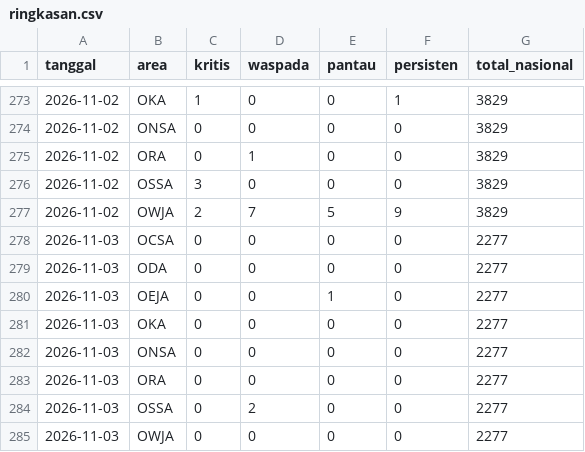
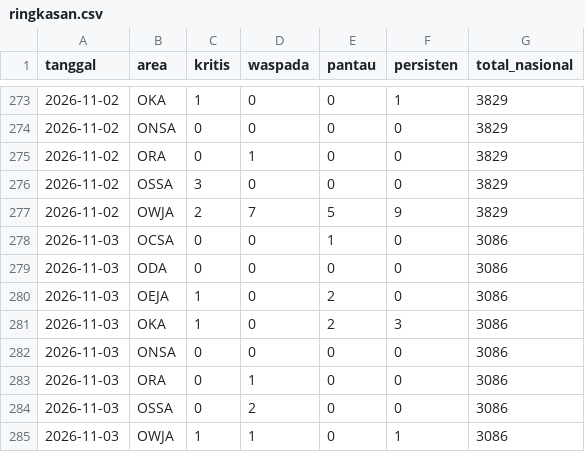
Before and after one commit to safetylineStream/safetylineStream-Dashboard-Pantauan-Lingkungan-Area-Kerja-Pertagas, a CSV file: data/history/ringkasan.csv, drawn as a sheet; only a part is shown, gaps mark what is left out.

```diff
--- a/data/history/ringkasan.csv
+++ b/data/history/ringkasan.csv
@@ -277,9 +277,9 @@ tanggal,area,kritis,waspada,pantau,persisten,total_nasional
 2026-11-02,OWJA,2,7,5,9,3829
-2026-11-03,OCSA,0,0,0,0,2277
-2026-11-03,ODA,0,0,0,0,2277
-2026-11-03,OEJA,0,0,1,0,2277
-2026-11-03,OKA,0,0,0,0,2277
-2026-11-03,ONSA,0,0,0,0,2277
-2026-11-03,ORA,0,0,0,0,2277
-2026-11-03,OSSA,0,2,0,0,2277
-2026-11-03,OWJA,0,0,0,0,2277
+2026-11-03,OCSA,0,0,1,0,3086
+2026-11-03,ODA,0,0,0,0,3086
+2026-11-03,OEJA,1,0,2,0,3086
+2026-11-03,OKA,1,0,2,3,3086
+2026-11-03,ONSA,0,0,0,0,3086
+2026-11-03,ORA,0,1,0,0,3086
+2026-11-03,OSSA,0,2,0,0,3086
+2026-11-03,OWJA,1,1,0,1,3086
```
Also changed, not shown: 3 other files.
